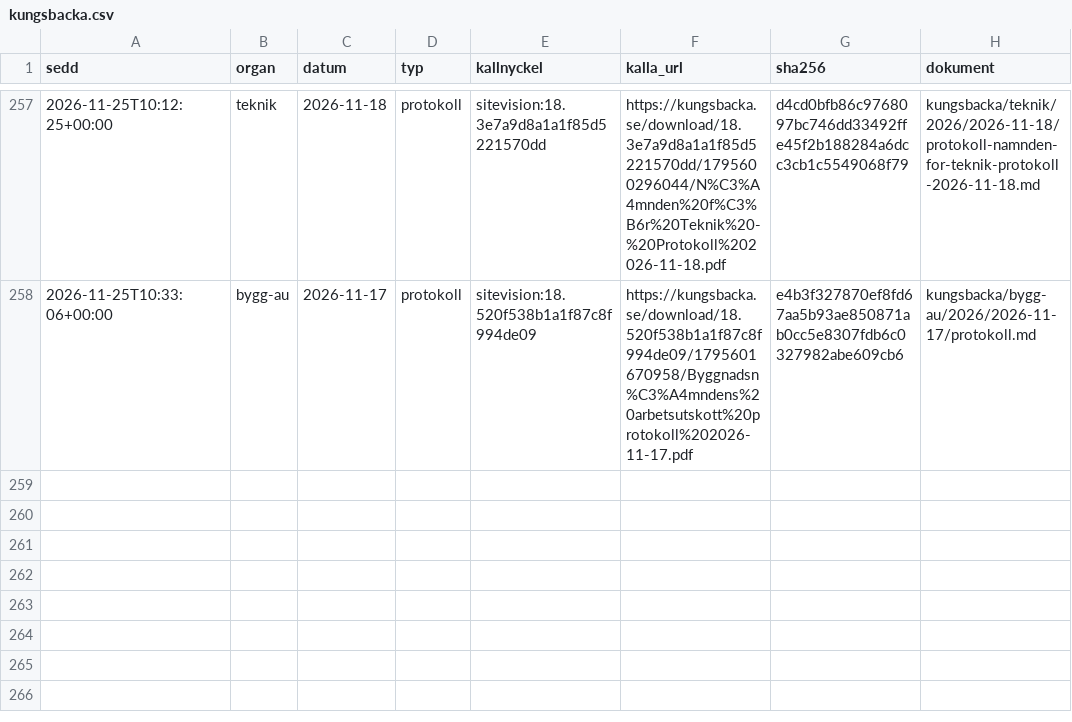
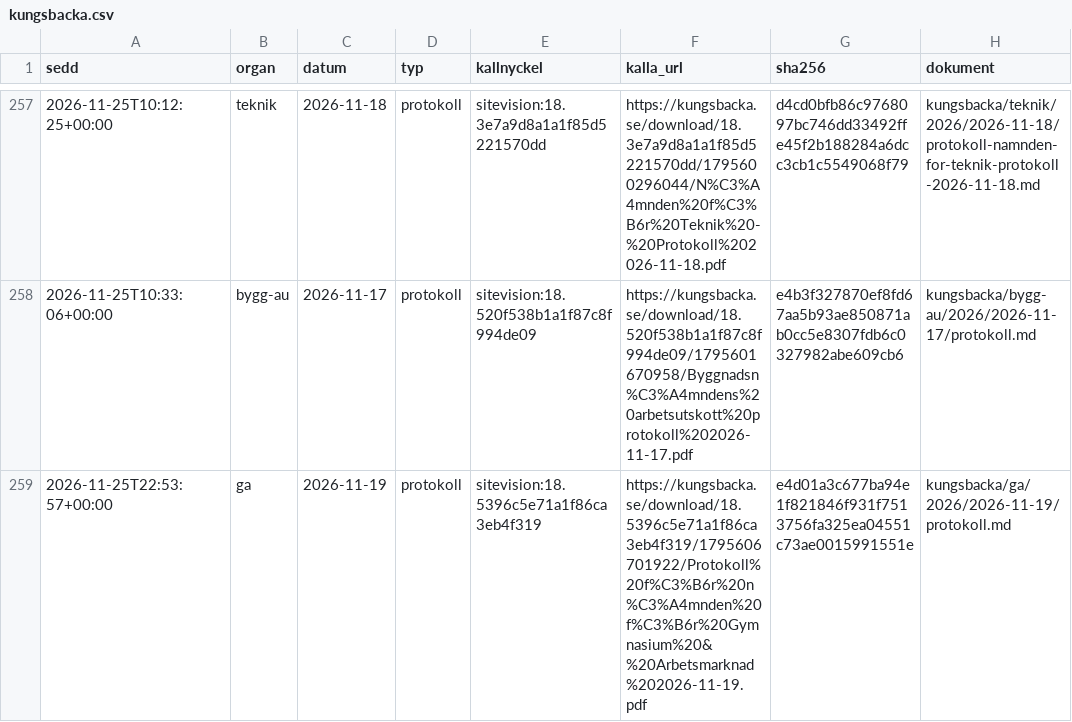
Before and after one commit to moggleif/kungsbackakommun, a CSV file: versioner/kungsbacka.csv, drawn as a sheet; only a part is shown, gaps mark what is left out; the diff names each change by its address in the sheet, - before the commit and + after, or states it on an @@ line.

```diff
--- a/versioner/kungsbacka.csv
+++ b/versioner/kungsbacka.csv
+row 259: 2026-11-25T22:53:57+00:00 | ga | 2026-11-19 | protokoll | sitevision:18.5396c5e71a1f86ca3eb4f319 | https://kungsbacka.se/download/18.5396c5e71a1f86ca3eb4f319/1795606701922/Protokoll%20f%C3%B6r%20n%C3%A4mnden%20f%C3%B6r%20Gymnasium%20&%20Arbetsmarknad%202026-11-19.pdf | e4d01a3c677ba94e1f821846f931f7513756fa325ea04551c73ae0015991551e | kungsbacka/ga/2026/2026-11-19/protokoll.md
```
Also changed, not shown: 1 other file.
